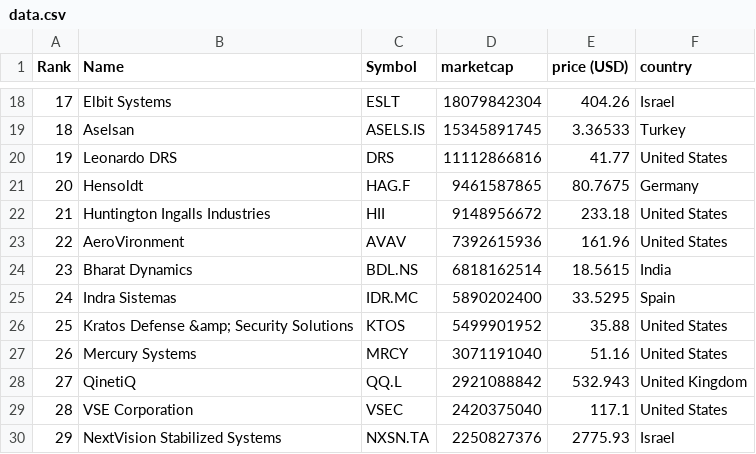
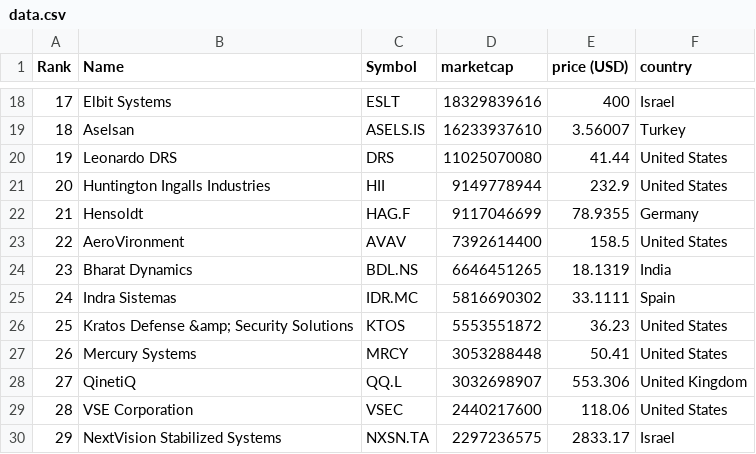
Before and after one commit to artfisica/taller-venezuela-junio-2024, a CSV file: data.csv, drawn as a sheet; only a part is shown, gaps mark what is left out; the diff covers the shown part only.

```diff
--- a/data.csv
+++ b/data.csv
@@ -18,13 +18,13 @@
-"17","Elbit Systems","ESLT","18079842304","404.26","Israel"
-"18","Aselsan","ASELS.IS","15345891745","3.36533","Turkey"
-"19","Leonardo DRS","DRS","11112866816","41.77","United States"
-"20","Hensoldt","HAG.F","9461587865","80.7675","Germany"
-"21","Huntington Ingalls Industries","HII","9148956672","233.18","United States"
-"22","AeroVironment","AVAV","7392615936","161.96","United States"
-"23","Bharat Dynamics","BDL.NS","6818162514","18.5615","India"
-"24","Indra Sistemas","IDR.MC","5890202400","33.5295","Spain"
-"25","Kratos Defense &amp; Security Solutions","KTOS","5499901952","35.88","United States"
-"26","Mercury Systems","MRCY","3071191040","51.16","United States"
-"27","QinetiQ","QQ.L","2921088842","532.943","United Kingdom"
-"28","VSE Corporation","VSEC","2420375040","117.1","United States"
-"29","NextVision Stabilized Systems","NXSN.TA","2250827376","2775.93","Israel"
+"17","Elbit Systems","ESLT","18329839616","400","Israel"
+"18","Aselsan","ASELS.IS","16233937610","3.56007","Turkey"
+"19","Leonardo DRS","DRS","11025070080","41.44","United States"
+"20","Huntington Ingalls Industries","HII","9149778944","232.9","United States"
+"21","Hensoldt","HAG.F","9117046699","78.9355","Germany"
+"22","AeroVironment","AVAV","7392614400","158.5","United States"
+"23","Bharat Dynamics","BDL.NS","6646451265","18.1319","India"
+"24","Indra Sistemas","IDR.MC","5816690302","33.1111","Spain"
+"25","Kratos Defense &amp; Security Solutions","KTOS","5553551872","36.23","United States"
+"26","Mercury Systems","MRCY","3053288448","50.41","United States"
+"27","QinetiQ","QQ.L","3032698907","553.306","United Kingdom"
+"28","VSE Corporation","VSEC","2440217600","118.06","United States"
+"29","NextVision Stabilized Systems","NXSN.TA","2297236575","2833.17","Israel"
```
Also changed, not shown: 60 edited cells elsewhere in this file, categorized_data.csv.
